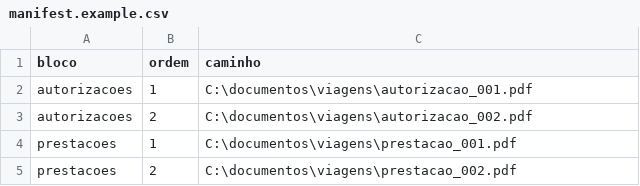
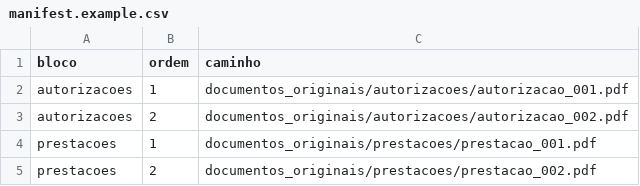
Before and after one commit to mvgouvea/visao-unificada, a CSV file: manifest.example.csv, drawn as a sheet.

```diff
--- a/manifest.example.csv
+++ b/manifest.example.csv
@@ -1,5 +1,5 @@
 bloco;ordem;caminho
-autorizacoes;1;C:\documentos\viagens\autorizacao_001.pdf
-autorizacoes;2;C:\documentos\viagens\autorizacao_002.pdf
-prestacoes;1;C:\documentos\viagens\prestacao_001.pdf
-prestacoes;2;C:\documentos\viagens\prestacao_002.pdf
+autorizacoes;1;documentos_originais/autorizacoes/autorizacao_001.pdf
+autorizacoes;2;documentos_originais/autorizacoes/autorizacao_002.pdf
+prestacoes;1;documentos_originais/prestacoes/prestacao_001.pdf
+prestacoes;2;documentos_originais/prestacoes/prestacao_002.pdf
```
Also changed, not shown: 1 other file.
